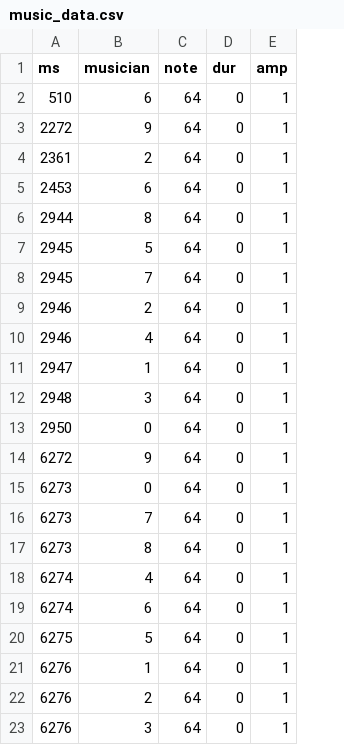
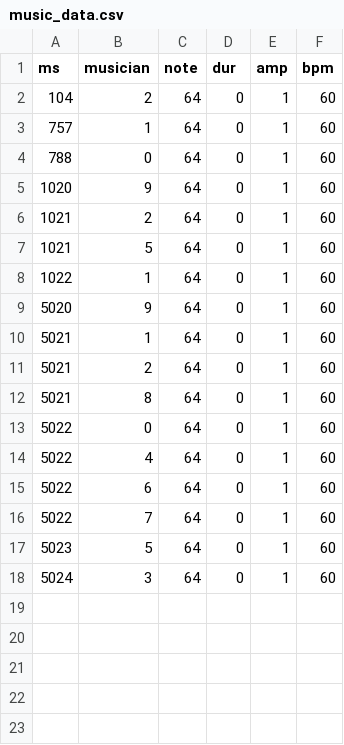
Before and after one commit to PierluT/Swarm-Robotic-Orchestra, a CSV file: music_data.csv, drawn as a sheet; removed rows and columns are numbered as before the commit, all else as after; the diff names each change by its address in the sheet, - before the commit and + after, or states it on an @@ line.

Commit message:
Creazione file midi, bug da ssistemare: lunghezza delle note

```diff
--- a/music_data.csv
+++ b/music_data.csv
+column F (bpm), rows 2-12: all 60; rows 14-15: 60 | 60; rows 17-18: 60 | 60
-row 2: 510 | 6 | 64 | 0 | 1
-row 3: 2272 | 9 | 64 | 0 | 1
-A2 (ms): 2361
+A2 (ms): 104
-A3 (ms): 2453
+A3 (ms): 757
-B3 (musician): 6
+B3 (musician): 1
-A4 (ms): 2944
+A4 (ms): 788
-B4 (musician): 8
+B4 (musician): 0
-A5 (ms): 2945
+A5 (ms): 1020
-B5 (musician): 5
+B5 (musician): 9
-row 8: 2945 | 7 | 64 | 0 | 1
-A6:A7 (ms): 2946
+A6:A7 (ms): 1021
-B7 (musician): 4
+B7 (musician): 5
-A8 (ms): 2947
+A8 (ms): 1022
-row 12: 2948 | 3 | 64 | 0 | 1
-row 13: 2950 | 0 | 64 | 0 | 1
-A9 (ms): 6272
+A9 (ms): 5020
-A10:A12 (ms): 6273
+A10:A12 (ms): 5021
-B10 (musician): 0
+B10 (musician): 1
-B11 (musician): 7
+B11 (musician): 2
+row 13: 5022 | 0 | 64 | 0 | 1 | 60
-A14:A15 (ms): 6274
+A14:A15 (ms): 5022
+row 16: 5022 | 7 | 64 | 0 | 1 | 60
-A17 (ms): 6275
+A17 (ms): 5023
-row 21: 6276 | 1 | 64 | 0 | 1
-row 22: 6276 | 2 | 64 | 0 | 1
-A18 (ms): 6276
+A18 (ms): 5024
```
Also changed, not shown: 4 other files.
